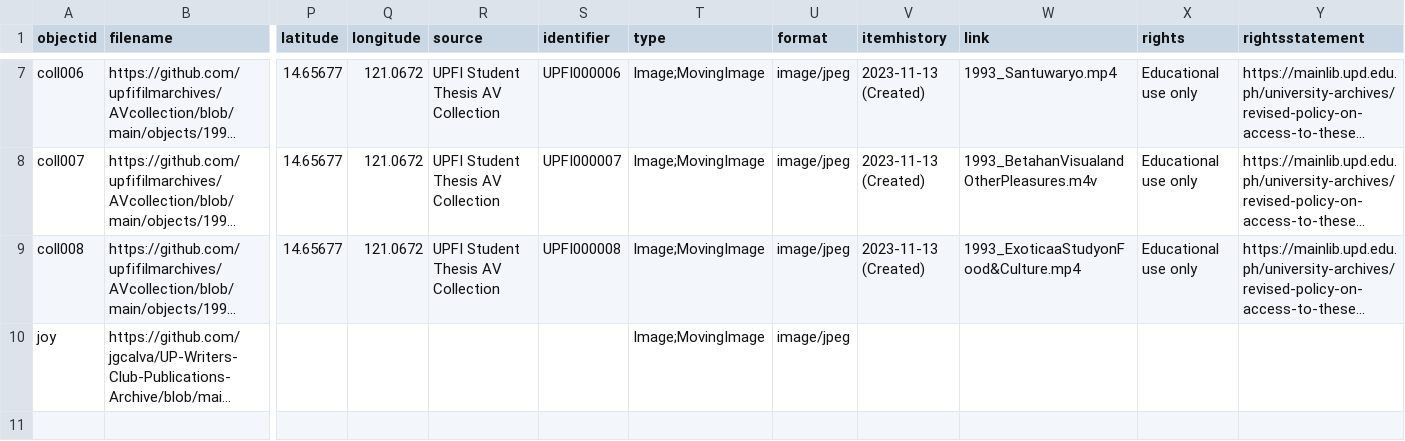
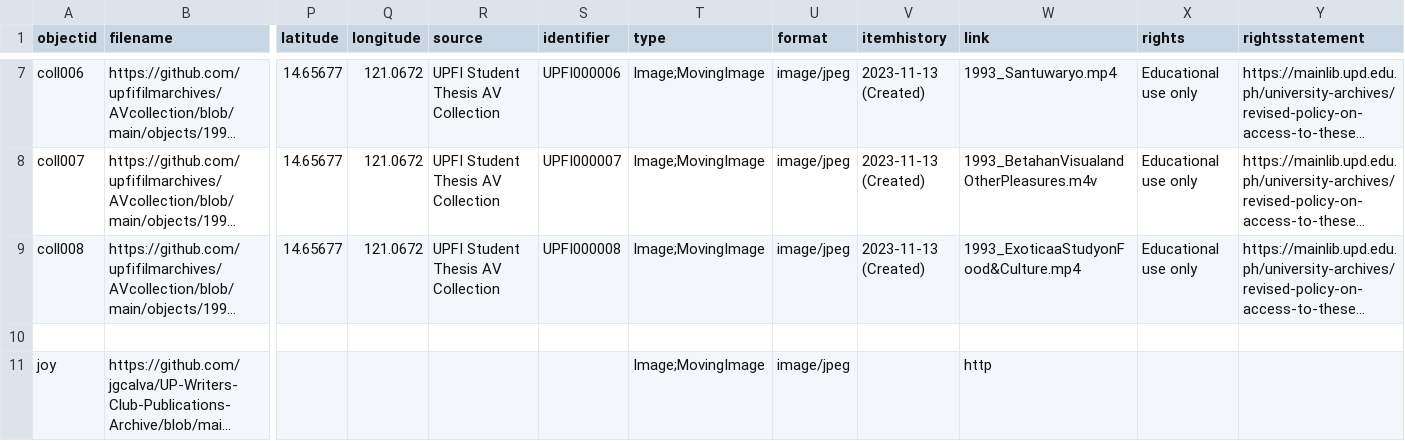
Before and after one commit to jgcalva/UP-Writers-Club-Publications-Archive, a CSV file: _data/demo-metadata.csv, drawn as a sheet; only a part is shown, gaps mark what is left out; long unchanged cells end in …; addresses are those after the commit; rows hold the shown columns only; the diff names each change by its address in the sheet, - before the commit and + after, or states it on an @@ line.

Commit message:
Update demo-metadata.csv

```diff
--- a/_data/demo-metadata.csv
+++ b/_data/demo-metadata.csv
+row 10: (empty)
-W11 (link): (empty)
+W11 (link): http
```
